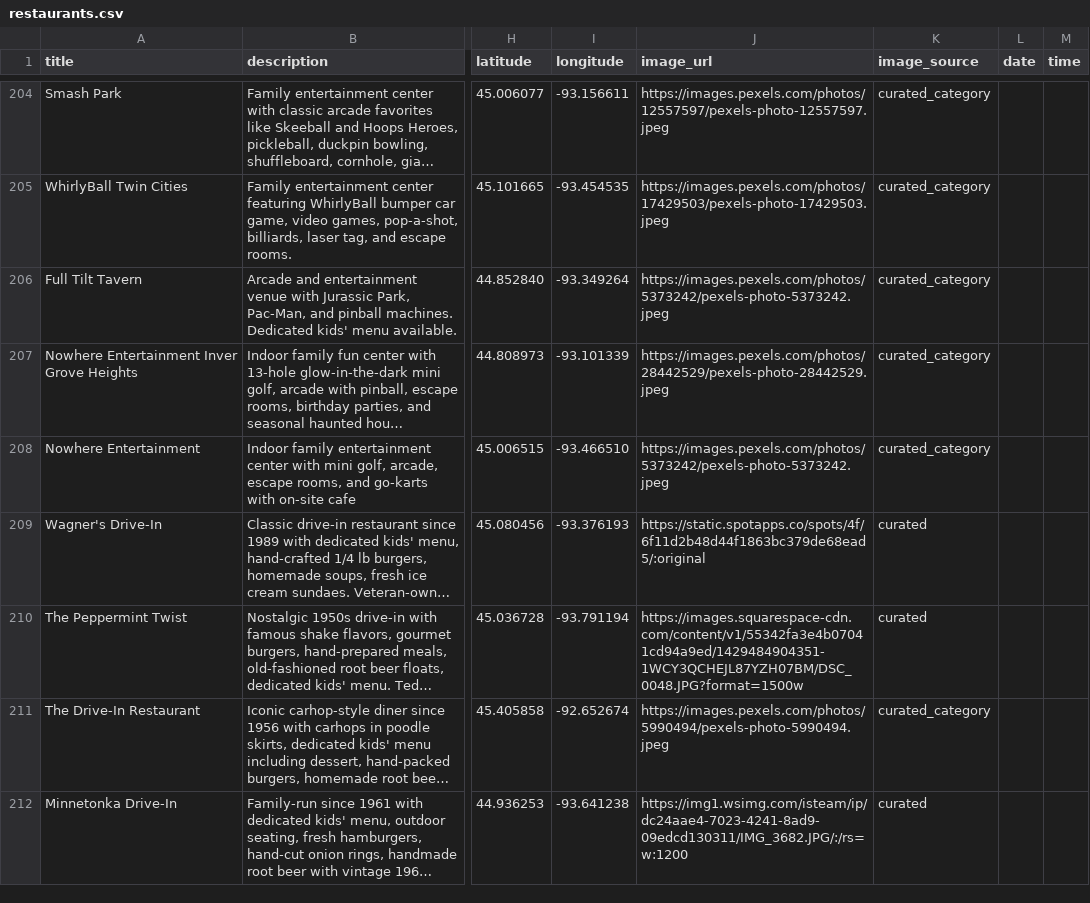
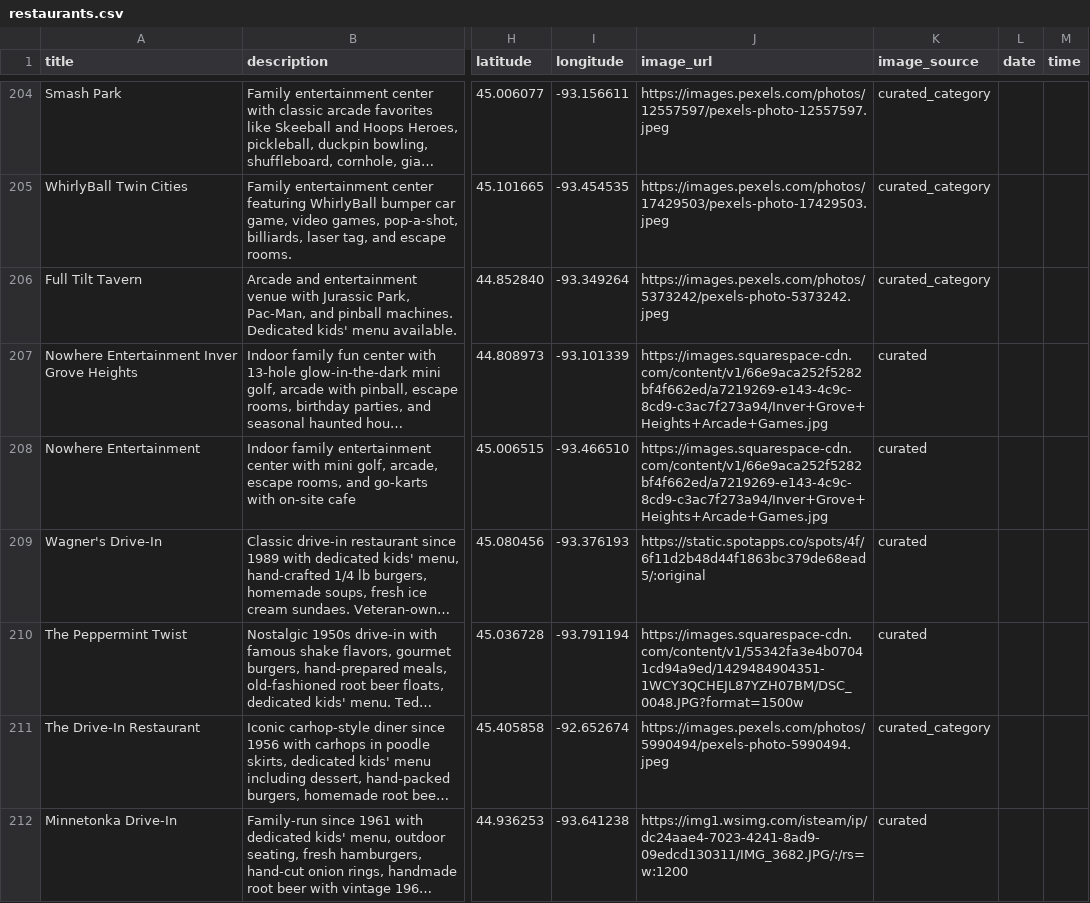
Before and after one commit to avlhohn/msp-family-feed, a CSV file: restaurants.csv, drawn as a sheet; only a part is shown, gaps mark what is left out; long unchanged cells end in …; the diff covers the shown part only; the diff names each change by its address in the sheet, - before the commit and + after, or states it on an @@ line.

Commit message:
restaurants batch 6: 7 entertainment-tier venue photos (restaurants.csv)

```diff
--- a/restaurants.csv
+++ b/restaurants.csv
-J207 (image_url): https://images.pexels.com/photos/28442529/pexels-photo-28442529.jpeg
+J207 (image_url): https://images.squarespace-cdn.com/content/v1/66e9aca252f5282bf4f662ed/a7219269-e143-4c9c-8cd9-c3ac7f273a94/Inver+Grove+Heights+Arcade+Games.jpg
-K207:K208 (image_source): curated_category
+K207:K208 (image_source): curated
-J208 (image_url): https://images.pexels.com/photos/5373242/pexels-photo-5373242.jpeg
+J208 (image_url): https://images.squarespace-cdn.com/content/v1/66e9aca252f5282bf4f662ed/a7219269-e143-4c9c-8cd9-c3ac7f273a94/Inver+Grove+Heights+Arcade+Games.jpg
```
Also changed, not shown: 14 edited cells elsewhere in this file.
